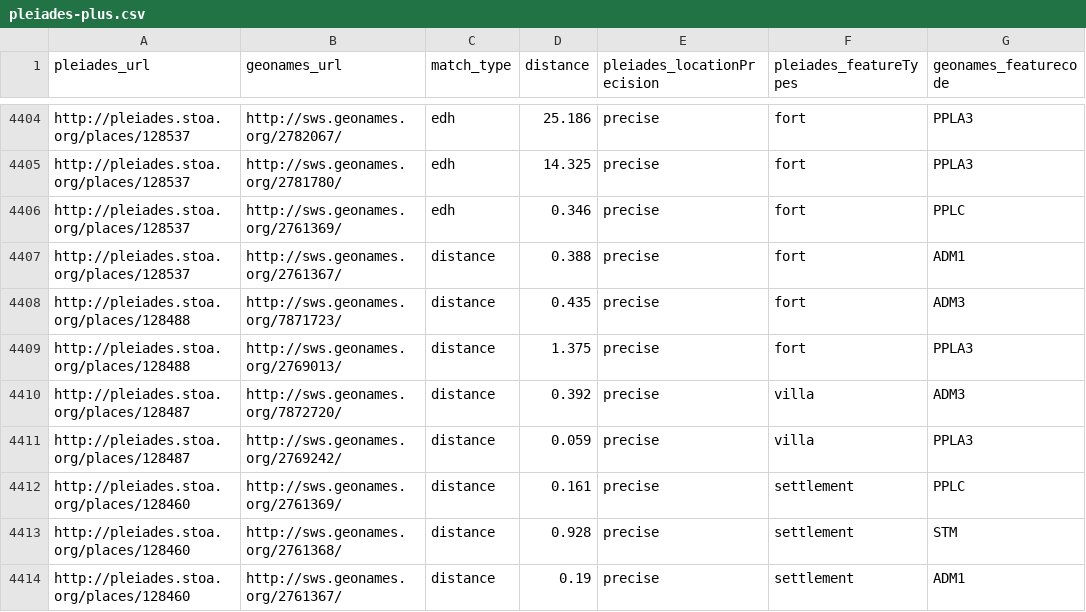
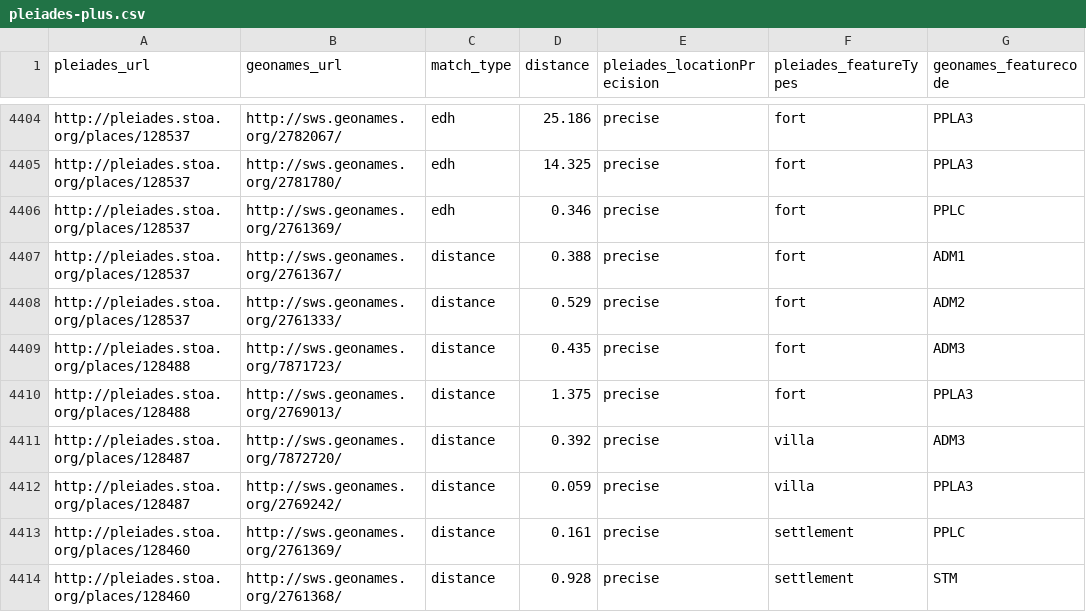
Before and after one commit to ryanfb/pleiades-plus, a CSV file: data/pleiades-plus.csv, drawn as a sheet; only a part is shown, gaps mark what is left out; the shorter side is filled out with more unchanged rows; the diff names each change by its address in the sheet, - before the commit and + after, or states it on an @@ line.

Commit message:
2014-11-15 pleiades-plus.csv update

```diff
--- a/data/pleiades-plus.csv
+++ b/data/pleiades-plus.csv
+row 4408: http://pleiades.stoa.org/places/128537 | http://sws.geonames.org/2761333/ | distance | 0.529 | precise | fort | ADM2
```
